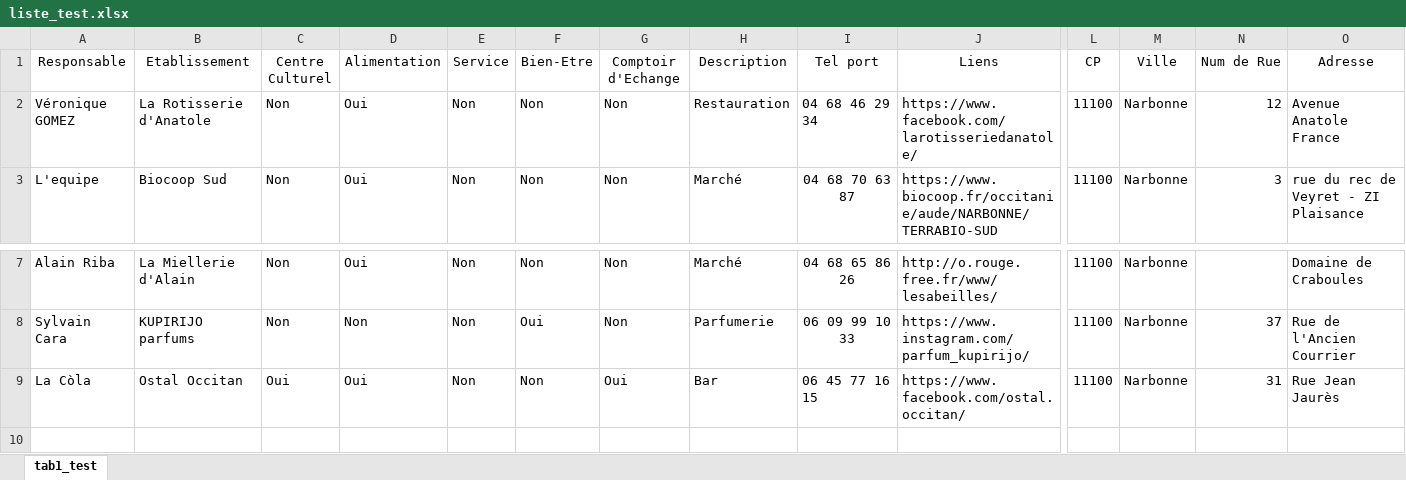
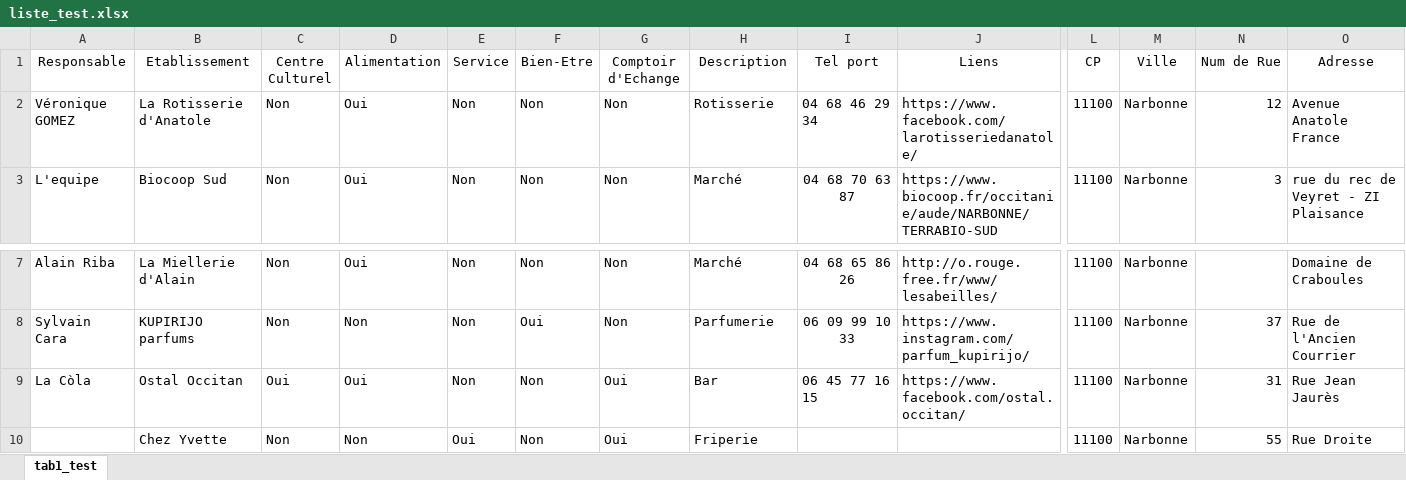
Before and after one commit to Anicet-LOKO/carte-cers11, an Excel workbook: liste_test.xlsx, sheet tab1_test, drawn as a sheet; only a part is shown, gaps mark what is left out; values as stored, in another font and other column widths than the file's, no borders; table styles not drawn; rows hold the shown columns only; the diff names each change by its address in the sheet, - before the commit and + after, or states it on an @@ line.

Commit message:
Add files via upload

```diff
--- a/liste_test.xlsx (sheet tab1_test)
+++ b/liste_test.xlsx (sheet tab1_test)
-H2 (Description): Restauration
+H2 (Description): Rotisserie
+row 10:  | Chez Yvette | Non | Non | Oui | Non | Oui | Friperie |  |  | 11100 | Narbonne | 55 | Rue Droite
```
